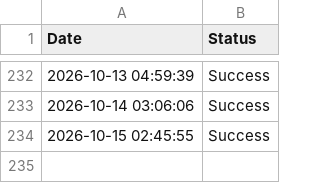
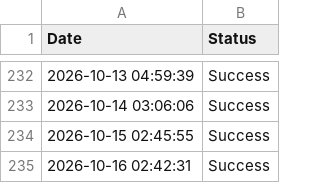
Before and after one commit to Mayank-jain10/daily-tracker, a CSV file: daily_records.csv, drawn as a sheet; only a part is shown, gaps mark what is left out.

```diff
--- a/daily_records.csv
+++ b/daily_records.csv
@@ -234 +234,2 @@ Date,Status
 2026-10-15 02:45:55,Success
+2026-10-16 02:42:31,Success
```
